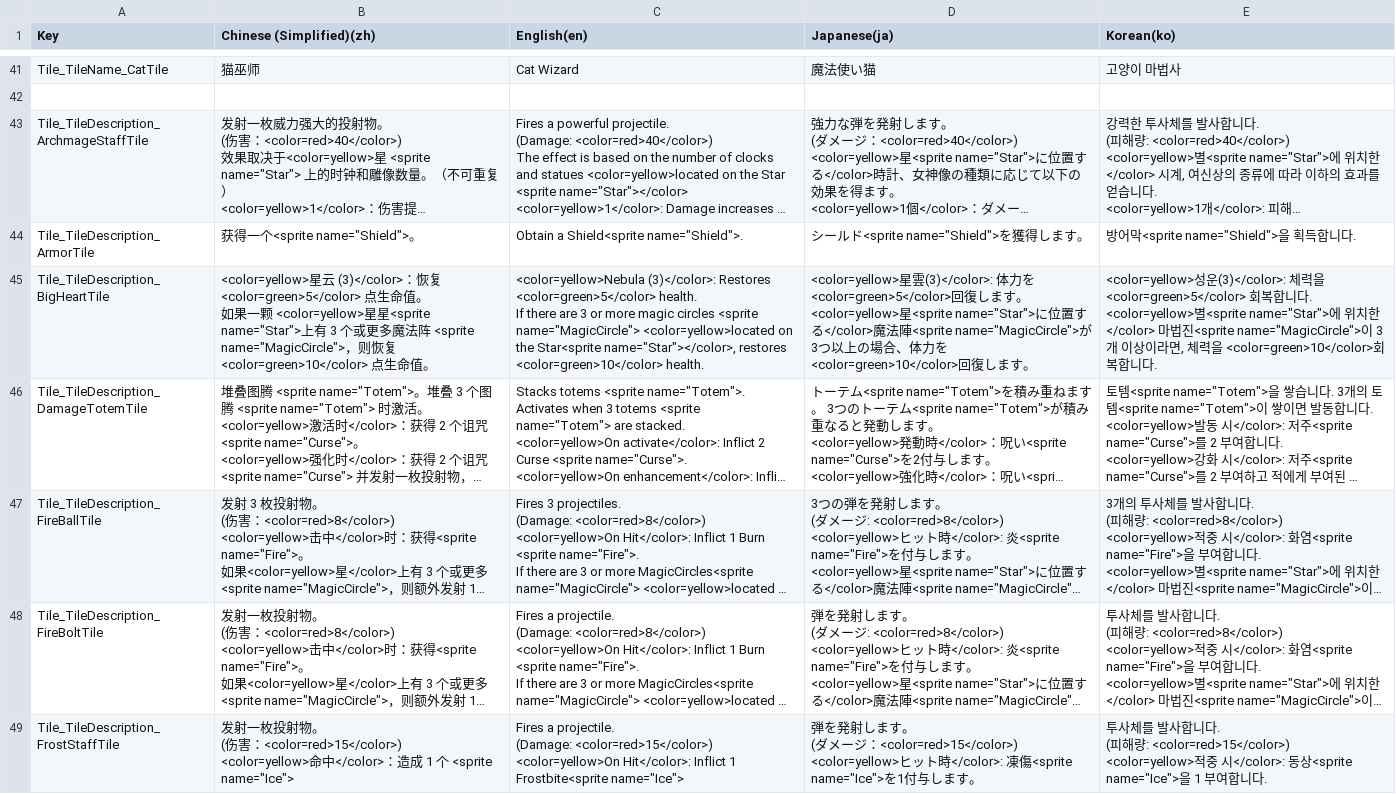
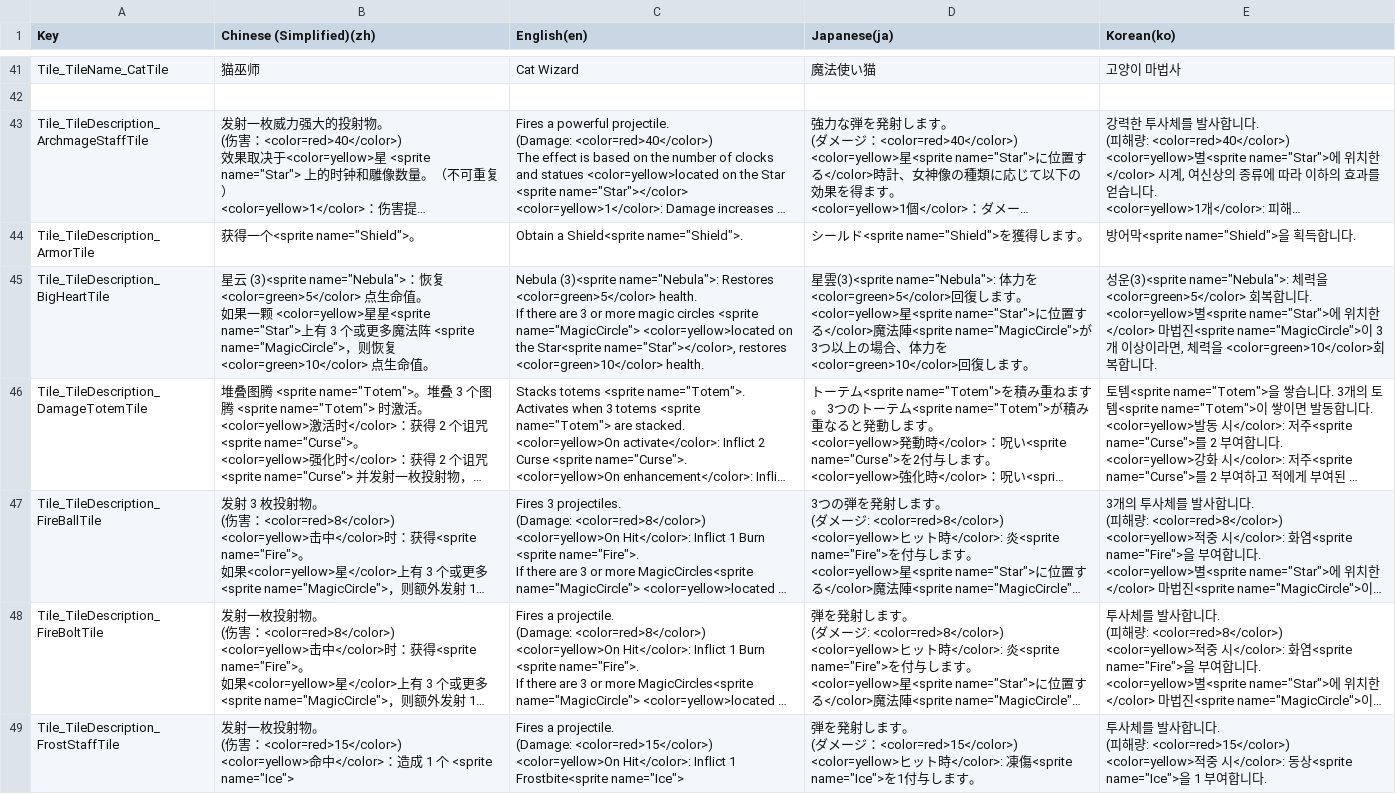
Before and after one commit to withdongyeong/EpicProject_Team1, a CSV file: Assets/@Cosmos/Localization/TextCSV/에픽프로젝트_로컬라이징.csv, drawn as a sheet; only a part is shown, gaps mark what is left out; long unchanged cells end in …; the diff covers the shown part only; the diff names each change by its address in the sheet, - before the commit and + after, or states it on an @@ line.

```diff
--- a/Assets/@Cosmos/Localization/TextCSV/에픽프로젝트_로컬라이징.csv
+++ b/Assets/@Cosmos/Localization/TextCSV/에픽프로젝트_로컬라이징.csv
-B45 (Chinese (Simplified)(zh)): <color=yellow>星云 (3)</color>：恢…
+B45 (Chinese (Simplified)(zh)): 星云 (3)<sprite name="Nebula">：恢…
-C45 (English(en)): <color=yellow>Nebula (3)</color>: Restores <color=green>5</color>…
+C45 (English(en)): Nebula (3)<sprite name="Nebula">: Restores <color=green>5</color>…
-D45 (Japanese(ja)): <color=yellow>星雲(3)</color>: 体力…
+D45 (Japanese(ja)): 星雲(3)<sprite name="Nebula">: 体力…
-E45 (Korean(ko)): <color=yellow>성운(3)</color>: 체력…
+E45 (Korean(ko)): 성운(3)<sprite name="Nebula">: 체력…
```
Also changed, not shown: 8 edited cells elsewhere in this file, 5 other files.
